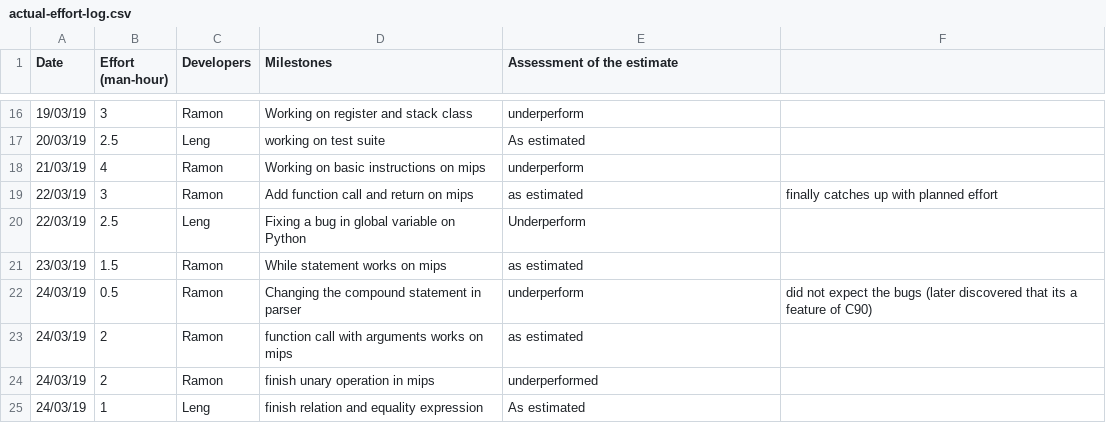
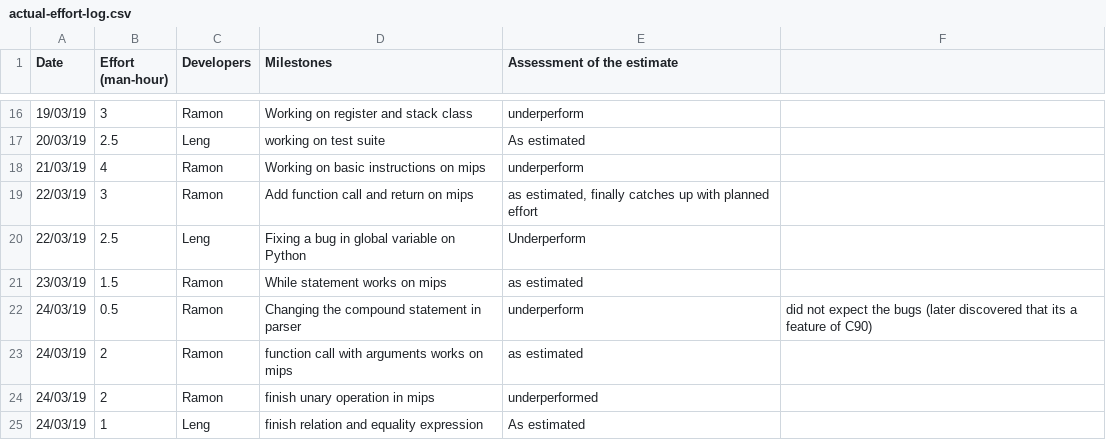
Before and after one commit to lengwe/C90_Compiler, a CSV file: management/actual-effort-log.csv, drawn as a sheet; only a part is shown, gaps mark what is left out.

Commit message:
Update actual-effort-log.csv

```diff
--- a/management/actual-effort-log.csv
+++ b/management/actual-effort-log.csv
@@ -18,3 +18,3 @@ Date,Effort (man-hour),Developers,Milestones,Assessment of the estimate
 21/03/19,4,Ramon,Working on basic instructions on mips, underperform
-22/03/19,3,Ramon,Add function call and return on mips, as estimated, finally catches up with planned effort
+22/03/19,3,Ramon,Add function call and return on mips, "as estimated, finally catches up with planned effort"
 22/03/19,2.5,Leng,Fixing a bug in global variable on Python,Underperform
```
